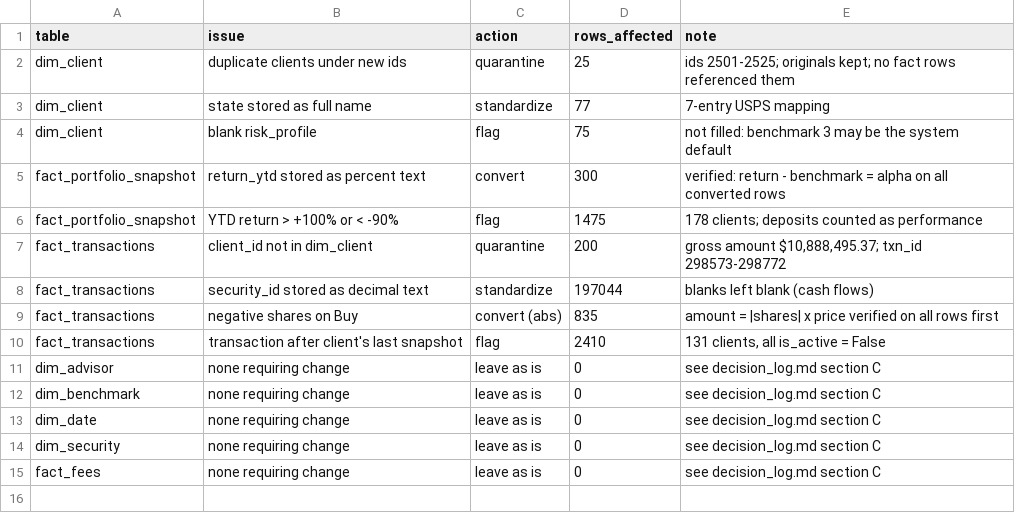
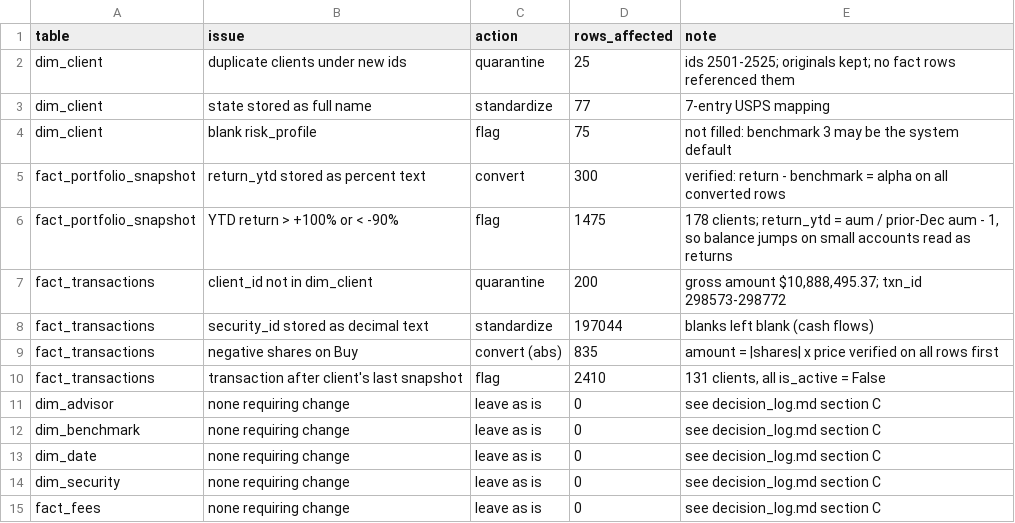
Before and after one commit to daminlim20/mis3060-bi-ai, a CSV file: hw04/data/audit/cleaning_log.csv, drawn as a sheet.

```diff
--- a/hw04/data/audit/cleaning_log.csv
+++ b/hw04/data/audit/cleaning_log.csv
@@ -5,3 +5,3 @@ dim_client,blank risk_profile,flag,75,not filled: benchmark 3 may be the system
 fact_portfolio_snapshot,return_ytd stored as percent text,convert,300,verified: return - benchmark = alpha on all converted rows
-fact_portfolio_snapshot,YTD return > +100% or < -90%,flag,1475,178 clients; deposits counted as performance
+fact_portfolio_snapshot,YTD return > +100% or < -90%,flag,1475,"178 clients; return_ytd = aum / prior-Dec aum - 1, so balance jumps on small accounts read as returns"
 fact_transactions,client_id not in dim_client,quarantine,200,"gross amount $10,888,495.37; txn_id 298573-298772"
```
Also changed, not shown: hw04/reports/reconciliations.csv, hw04/reports/rule_results.csv, 6 other files.
